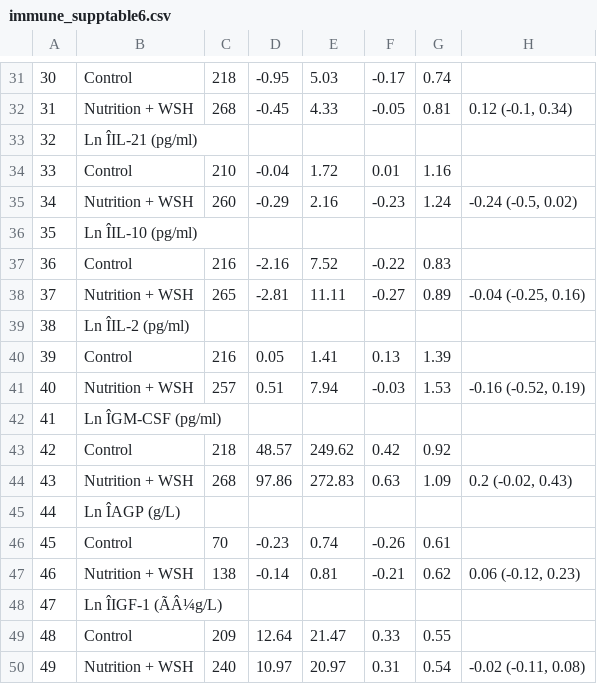
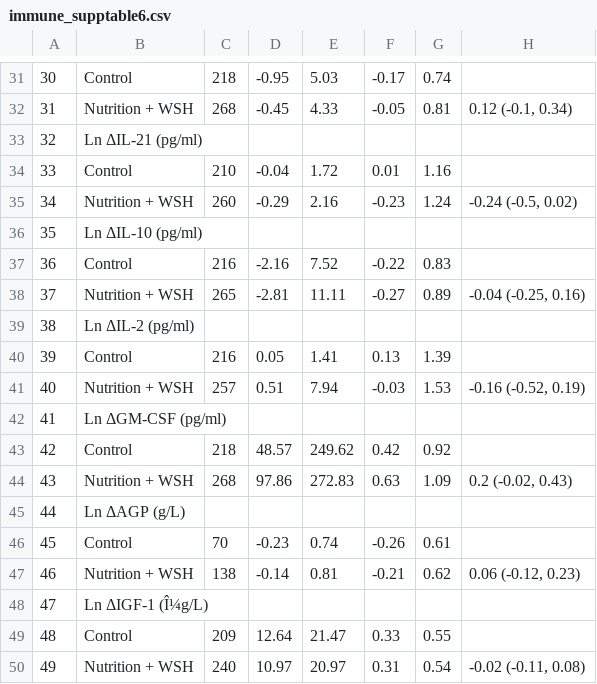
Before and after one commit to washb-eed-substudies/wash-immune, a CSV file: tables/supplementary/immune_supptable6.csv, drawn as a sheet; only a part is shown, gaps mark what is left out; the diff covers the shown part only; the diff names each change by its address in the sheet, - before the commit and + after, or states it on an @@ line.

```diff
--- a/tables/supplementary/immune_supptable6.csv
+++ b/tables/supplementary/immune_supptable6.csv
-B33: Ln ÎIL-21 (pg/ml)
+B33: Ln ΔIL-21 (pg/ml)
-B36: Ln ÎIL-10 (pg/ml)
+B36: Ln ΔIL-10 (pg/ml)
-B39: Ln ÎIL-2 (pg/ml)
+B39: Ln ΔIL-2 (pg/ml)
-B42: Ln ÎGM-CSF (pg/ml)
+B42: Ln ΔGM-CSF (pg/ml)
-B45: Ln ÎAGP (g/L)
+B45: Ln ΔAGP (g/L)
-B48: Ln ÎIGF-1 (ÃÂ¼g/L)
+B48: Ln ΔIGF-1 (Î¼g/L)
```
Also changed, not shown: 10 edited cells elsewhere in this file, tables/supplementary/immune_supptable2.csv, tables/supplementary/immune_supptable4.csv, 29 other files.
